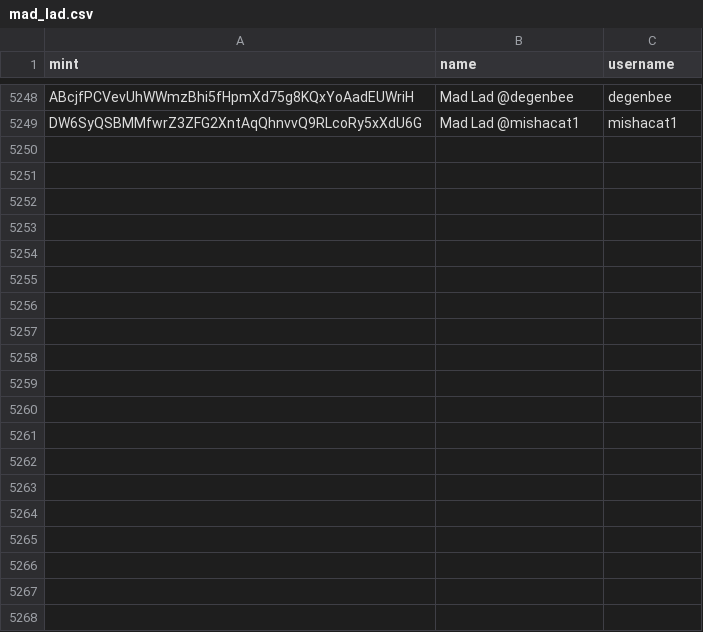
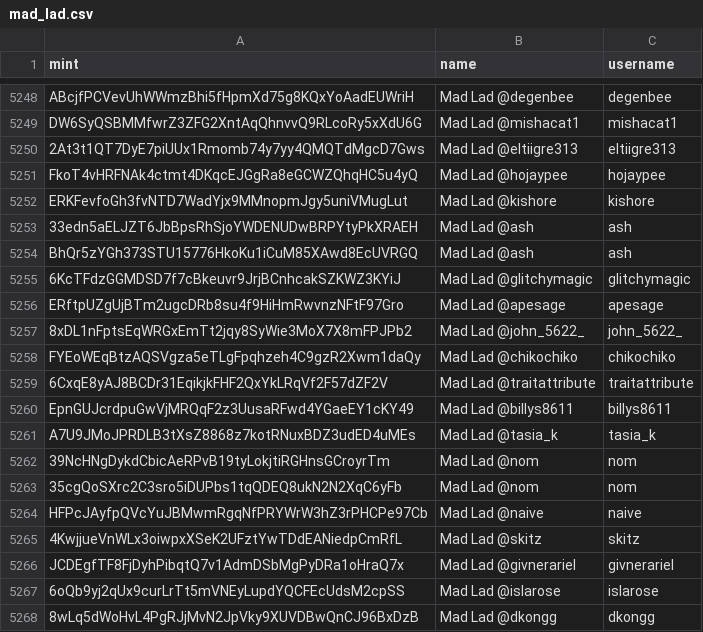
Before and after one commit to spire-fyi/spire_fyi, a CSV file: data/mad_lad.csv, drawn as a sheet; only a part is shown, gaps mark what is left out; the diff covers the shown part only.

Commit message:
Update data

```diff
--- a/data/mad_lad.csv
+++ b/data/mad_lad.csv
@@ -5249 +5249,20 @@ ABcjfPCVevUhWWmzBhi5fHpmXd75g8KQxYoAadEUWriH,Mad Lad @degenbee,degenbee
 DW6SyQSBMMfwrZ3ZFG2XntAqQhnvvQ9RLcoRy5xXdU6G,Mad Lad @mishacat1,mishacat1
+2At3t1QT7DyE7piUUx1Rmomb74y7yy4QMQTdMgcD7Gws,Mad Lad @eltiigre313,eltiigre313
+FkoT4vHRFNAk4ctmt4DKqcEJGgRa8eGCWZQhqHC5u4yQ,Mad Lad @hojaypee,hojaypee
+ERKFevfoGh3fvNTD7WadYjx9MMnopmJgy5uniVMugLut,Mad Lad @kishore,kishore
+33edn5aELJZT6JbBpsRhSjoYWDENUDwBRPYtyPkXRAEH,Mad Lad @ash,ash
+BhQr5zYGh373STU15776HkoKu1iCuM85XAwd8EcUVRGQ,Mad Lad @ash,ash
+6KcTFdzGGMDSD7f7cBkeuvr9JrjBCnhcakSZKWZ3KYiJ,Mad Lad @glitchymagic,glitchymagic
+ERftpUZgUjBTm2ugcDRb8su4f9HiHmRwvnzNFtF97Gro,Mad Lad @apesage,apesage
+8xDL1nFptsEqWRGxEmTt2jqy8SyWie3MoX7X8mFPJPb2,Mad Lad @john_5622_,john_5622_
+FYEoWEqBtzAQSVgza5eTLgFpqhzeh4C9gzR2Xwm1daQy,Mad Lad @chikochiko,chikochiko
+6CxqE8yAJ8BCDr31EqikjkFHF2QxYkLRqVf2F57dZF2V,Mad Lad @traitattribute,traitattribute
+EpnGUJcrdpuGwVjMRQqF2z3UusaRFwd4YGaeEY1cKY49,Mad Lad @billys8611,billys8611
+A7U9JMoJPRDLB3tXsZ8868z7kotRNuxBDZ3udED4uMEs,Mad Lad @tasia_k,tasia_k
+39NcHNgDykdCbicAeRPvB19tyLokjtiRGHnsGCroyrTm,Mad Lad @nom,nom
+35cgQoSXrc2C3sro5iDUPbs1tqQDEQ8ukN2N2XqC6yFb,Mad Lad @nom,nom
+HFPcJAyfpQVcYuJBMwmRgqNfPRYWrW3hZ3rPHCPe97Cb,Mad Lad @naive,naive
+4KwjjueVnWLx3oiwpxXSeK2UFztYwTDdEANiedpCmRfL,Mad Lad @skitz,skitz
+JCDEgfTF8FjDyhPibqtQ7v1AdmDSbMgPyDRa1oHraQ7x,Mad Lad @givnerariel,givnerariel
+6oQb9yj2qUx9curLrTt5mVNEyLupdYQCFEcUdsM2cpSS,Mad Lad @islarose,islarose
+8wLq5dWoHvL4PgRJjMvN2JpVky9XUVDBwQnCJ96BxDzB,Mad Lad @dkongg,dkongg
```
Also changed, not shown: 12 added rows elsewhere in this file, data/dex_info.csv, data/dex_new_users.csv, 14 other files.
